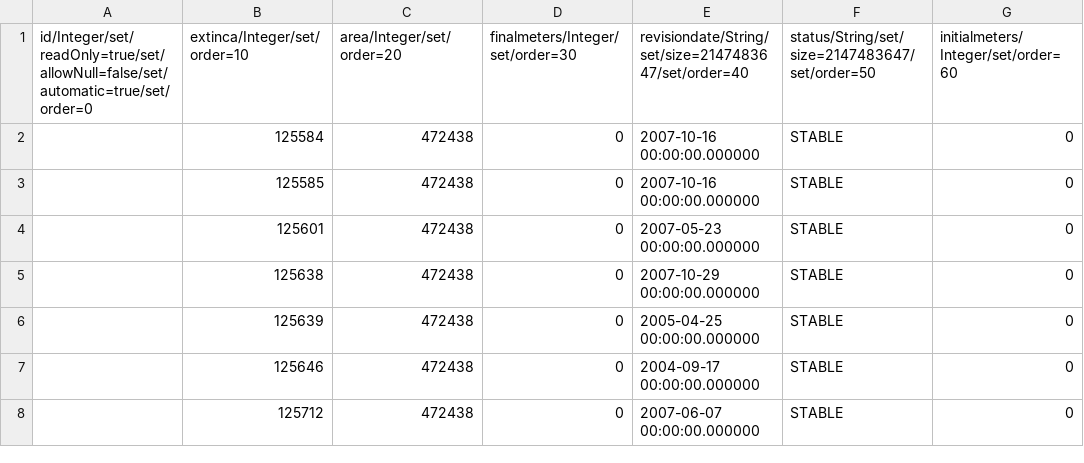
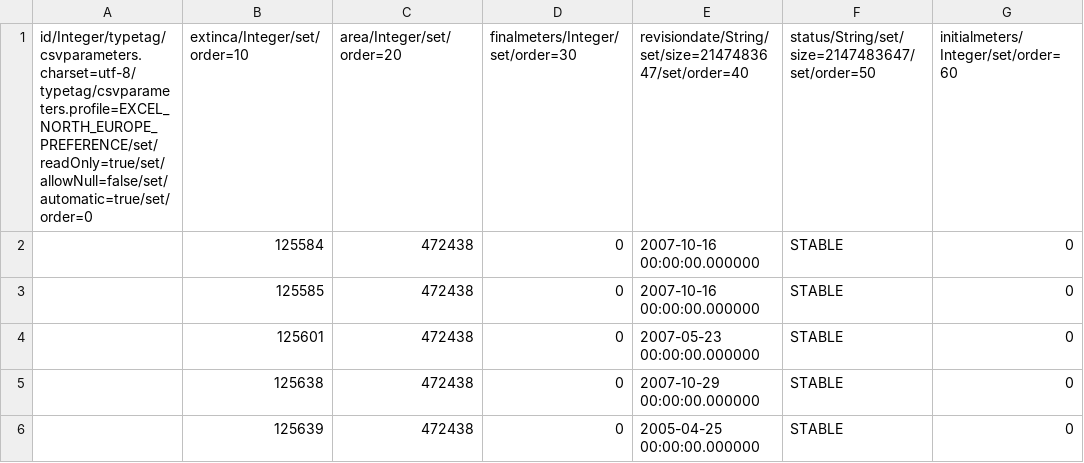
Before and after one commit to gvSIGAssociation/gvsig-desktop-testing, a CSV file: docs/casos/VC00/data/reservas.csv, drawn as a sheet; only a part is shown; the shorter side is filled out with more unchanged rows; the diff names each change by its address in the sheet, - before the commit and + after, or states it on an @@ line.

Commit message:
Update reservas.csv

```diff
--- a/docs/casos/VC00/data/reservas.csv
+++ b/docs/casos/VC00/data/reservas.csv
-A1: id/Integer/set/readOnly=true/set/allowNull=false/set/automatic=true/set/order=0
+A1: id/Integer/typetag/csvparameters.charset=utf-8/typetag/csvparameters.profile=EXCEL_NORTH_EUROPE_PREFERENCE/set/readOnly=true/set/allowNull=false/set/automatic=true/set/order=0
```
